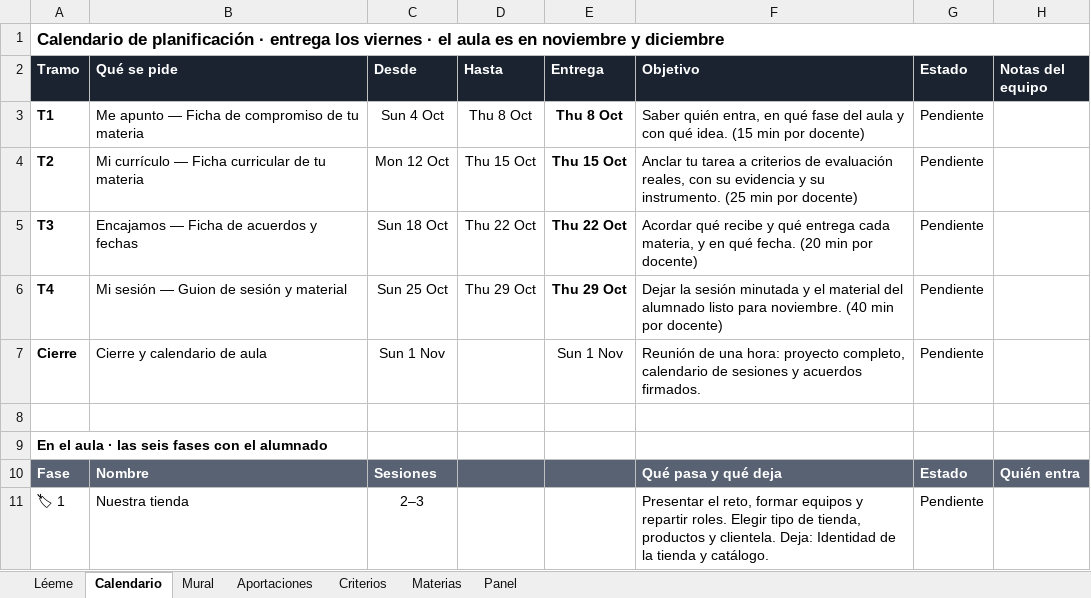
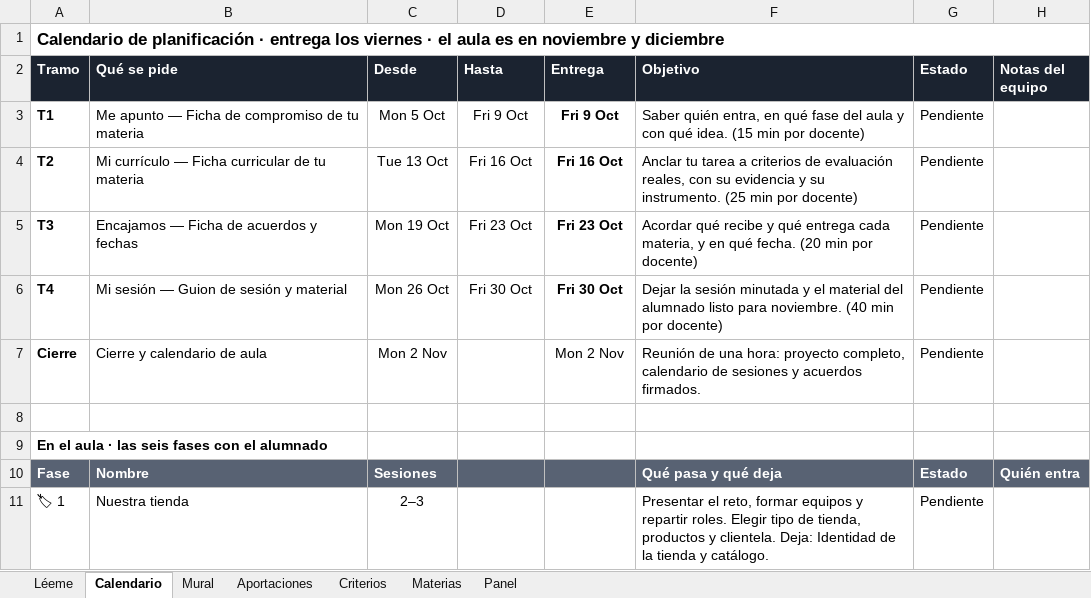
Before and after one commit to jgamort408-web/proyecto-interdisciplinar-1eso, an Excel workbook: excel/Calendario_proyecto_interdisciplinar_1ESO.xlsx, sheet Calendario, drawn as a sheet; only a part is shown; values as stored, in another font and other column widths than the file's, no borders; the diff names each change by its address in the sheet, - before the commit and + after, or states it on an @@ line.

```diff
--- a/excel/Calendario_proyecto_interdisciplinar_1ESO.xlsx (sheet Calendario)
+++ b/excel/Calendario_proyecto_interdisciplinar_1ESO.xlsx (sheet Calendario)
-C3 (Desde): Sun 4 Oct
+C3 (Desde): Mon 5 Oct
-D3 (Hasta): Thu 8 Oct
+D3 (Hasta): Fri 9 Oct
-E3 (Entrega): Thu 8 Oct
+E3 (Entrega): Fri 9 Oct
-C4 (Desde): Mon 12 Oct
+C4 (Desde): Tue 13 Oct
-D4 (Hasta): Thu 15 Oct
+D4 (Hasta): Fri 16 Oct
-E4 (Entrega): Thu 15 Oct
+E4 (Entrega): Fri 16 Oct
-C5 (Desde): Sun 18 Oct
+C5 (Desde): Mon 19 Oct
-D5 (Hasta): Thu 22 Oct
+D5 (Hasta): Fri 23 Oct
-E5 (Entrega): Thu 22 Oct
+E5 (Entrega): Fri 23 Oct
-C6 (Desde): Sun 25 Oct
+C6 (Desde): Mon 26 Oct
-D6 (Hasta): Thu 29 Oct
+D6 (Hasta): Fri 30 Oct
-E6 (Entrega): Thu 29 Oct
+E6 (Entrega): Fri 30 Oct
-C7 (Desde): Sun 1 Nov
+C7 (Desde): Mon 2 Nov
-E7 (Entrega): Sun 1 Nov
+E7 (Entrega): Mon 2 Nov
```
Also changed, not shown: sheet Aportaciones, 1 other file.
